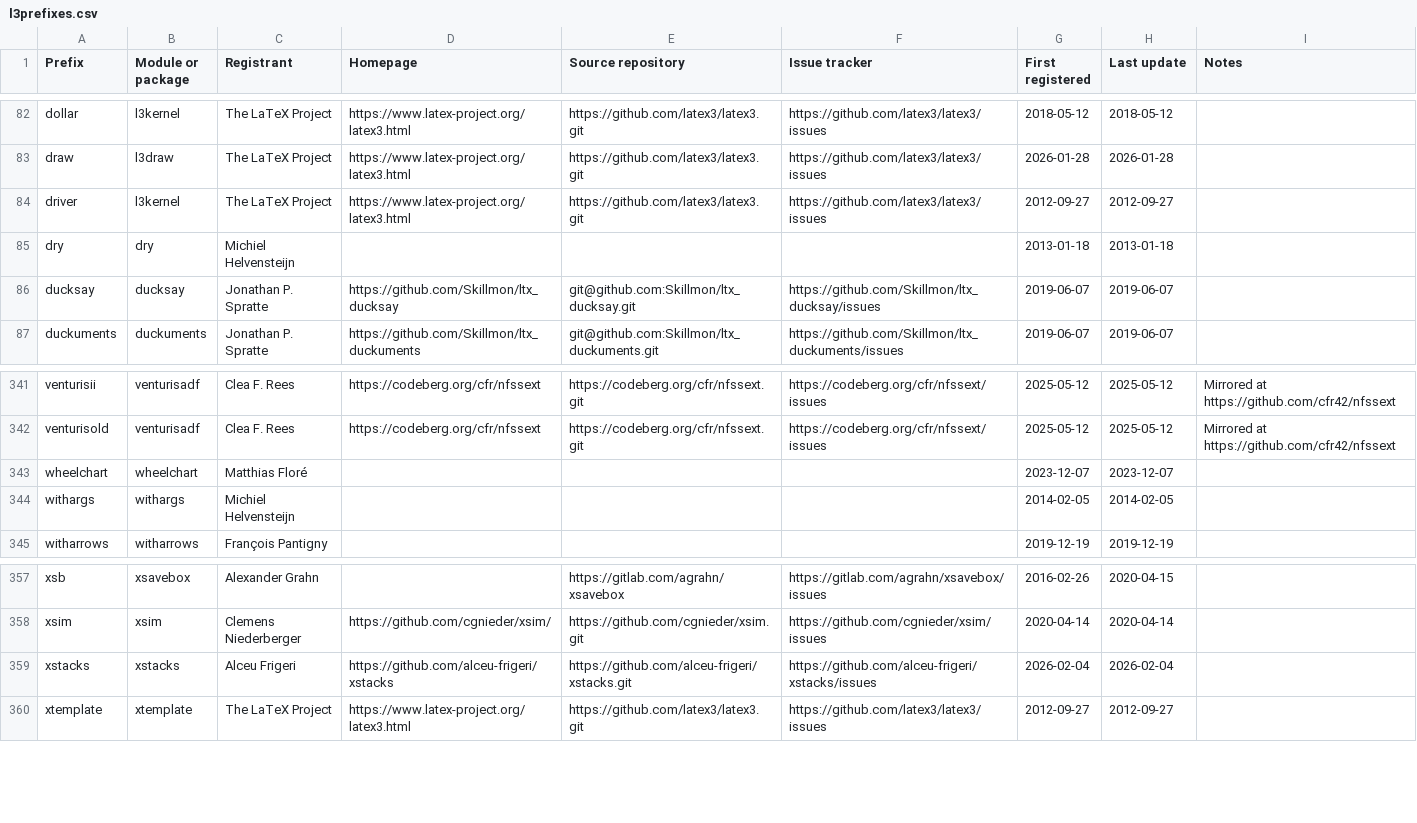
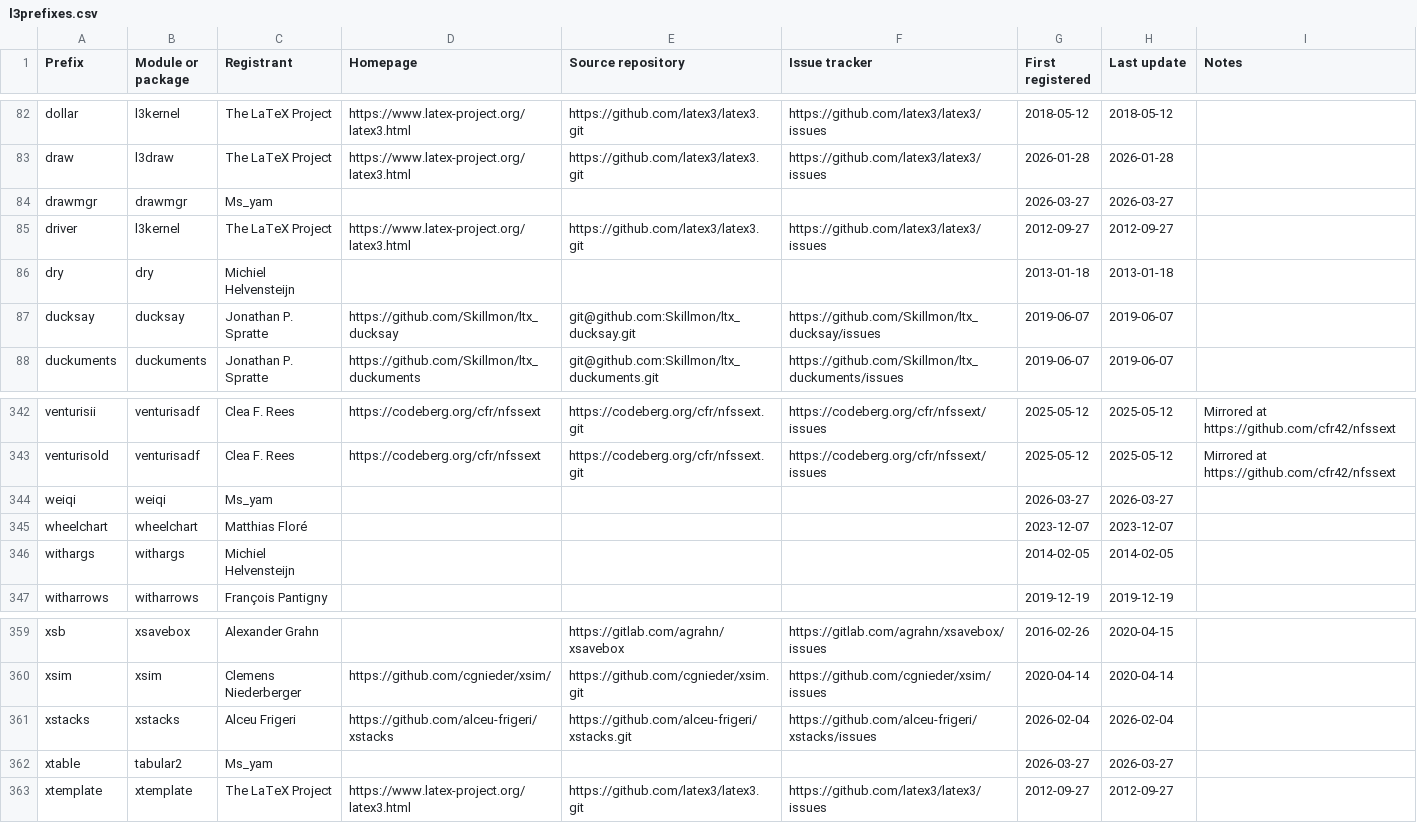
Before and after one commit to latex3/latex3, a CSV file: l3kernel/doc/l3prefixes.csv, drawn as a sheet; only a part is shown, gaps mark what is left out; the diff names each change by its address in the sheet, - before the commit and + after, or states it on an @@ line.

Commit message:
Register prefixes drawmgr, weiqi, xtable

```diff
--- a/l3kernel/doc/l3prefixes.csv
+++ b/l3kernel/doc/l3prefixes.csv
+row 84: drawmgr | drawmgr | Ms_yam |  |  |  | 2026-03-27 | 2026-03-27
+row 344: weiqi | weiqi | Ms_yam |  |  |  | 2026-03-27 | 2026-03-27
+row 362: xtable | tabular2 | Ms_yam |  |  |  | 2026-03-27 | 2026-03-27
```
